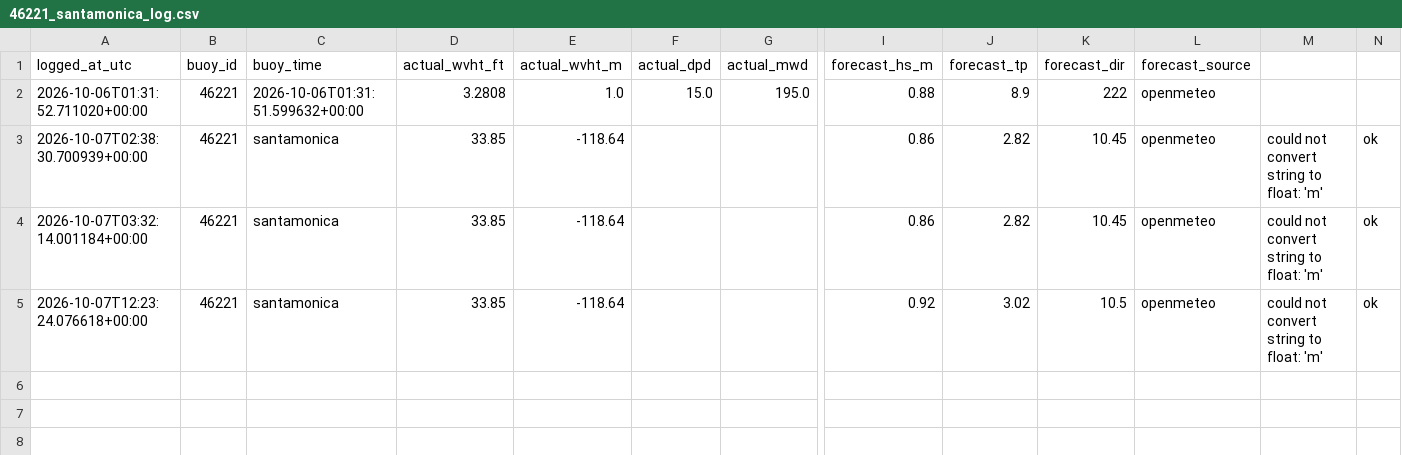
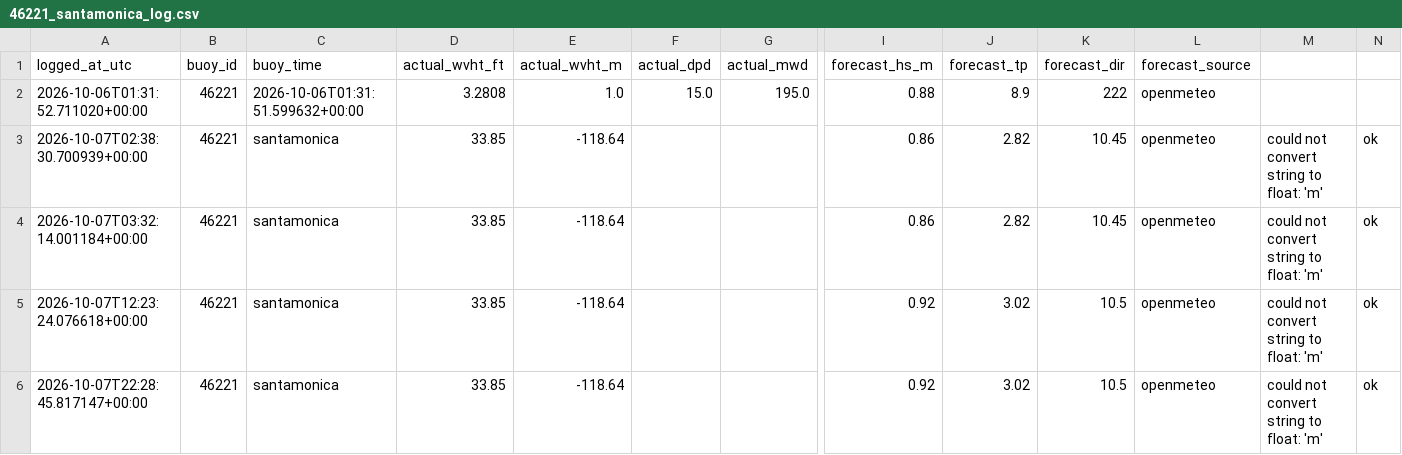
Before and after one commit to philbliss99/surfpy-custom-logger, a CSV file: data/46221_santamonica_log.csv, drawn as a sheet; only a part is shown, gaps mark what is left out; rows hold the shown columns only; the diff names each change by its address in the sheet, - before the commit and + after, or states it on an @@ line.

```diff
--- a/data/46221_santamonica_log.csv
+++ b/data/46221_santamonica_log.csv
+row 6: 2026-10-07T22:28:45.817147+00:00 | 46221 | santamonica | 33.85 | -118.64 |  |  | 0.92 | 3.02 | 10.5 | openmeteo | could not convert string to float: 'm' | ok
```
Also changed, not shown: data/44065_rockaway_log.csv, data/46053_santabarbara_log.csv.
